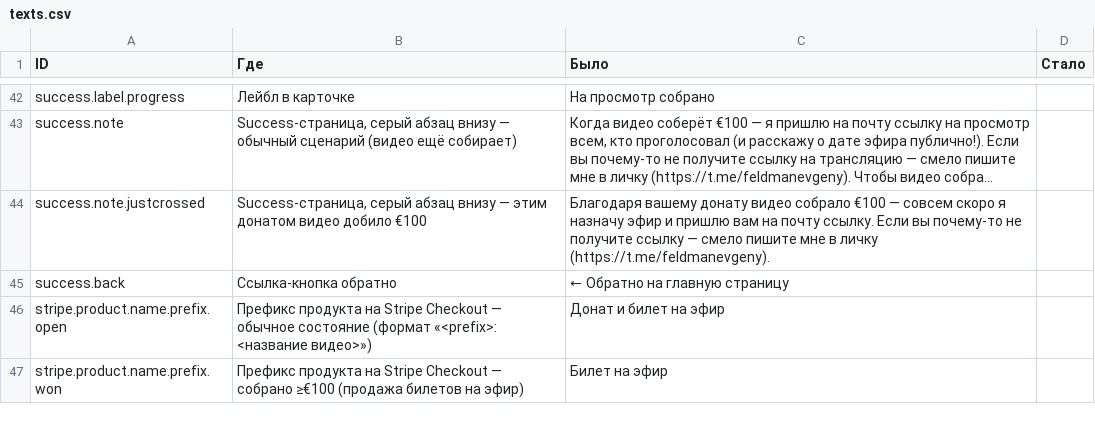
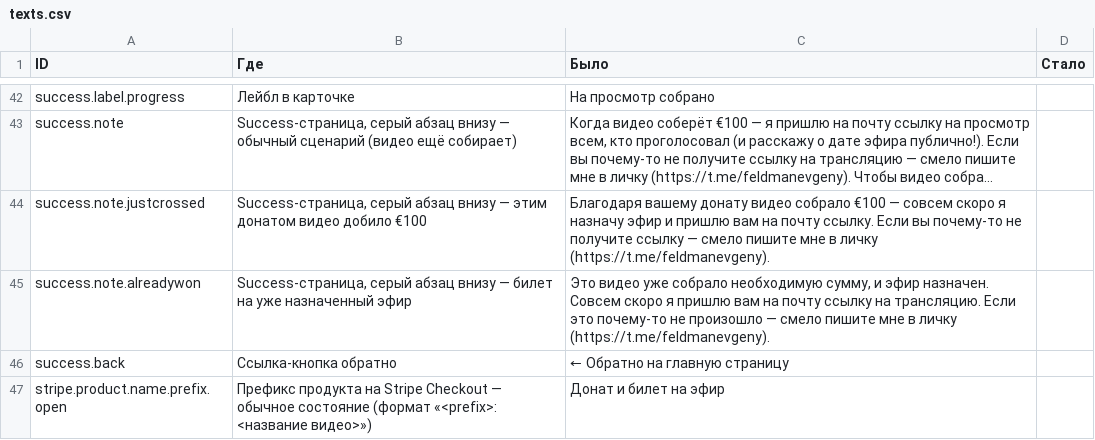
Before and after one commit to evgenyfeldman/smotrimvmeste, a CSV file: texts.csv, drawn as a sheet; only a part is shown, gaps mark what is left out; the shorter side is filled out with more unchanged rows; long unchanged cells end in …; the diff names each change by its address in the sheet, - before the commit and + after, or states it on an @@ line.

Commit message:
feat: третий сценарий success — билет на уже назначенный эфир

```diff
--- a/texts.csv
+++ b/texts.csv
+row 45: success.note.alreadywon | Success-страница, серый абзац внизу — билет на уже назначенный эфир | Это видео уже собрало необходимую сумму, и эфир назначен. Совсем скоро я пришлю вам на почту ссылку на трансляцию. Если это почему-то не произошло — смело пишите мне в личку (https://t.me/feldmanevgeny).
```
Also changed, not shown: 1 other file.
